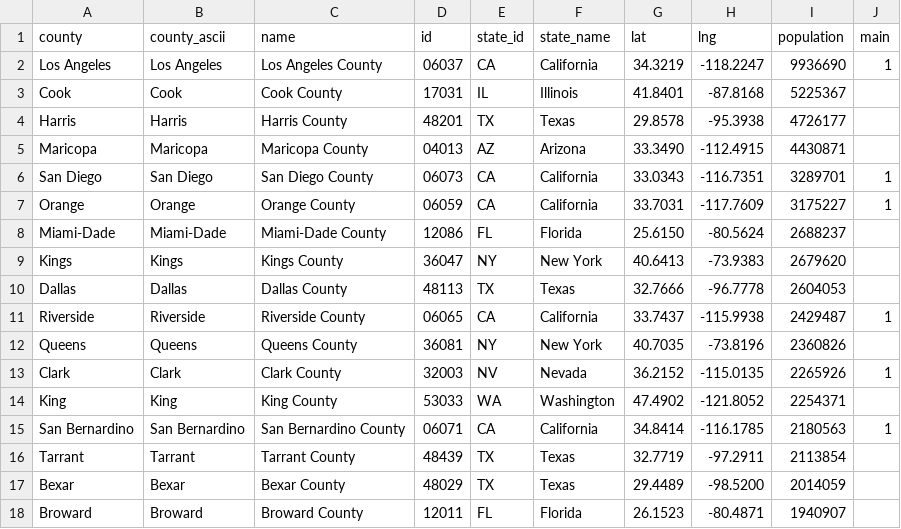
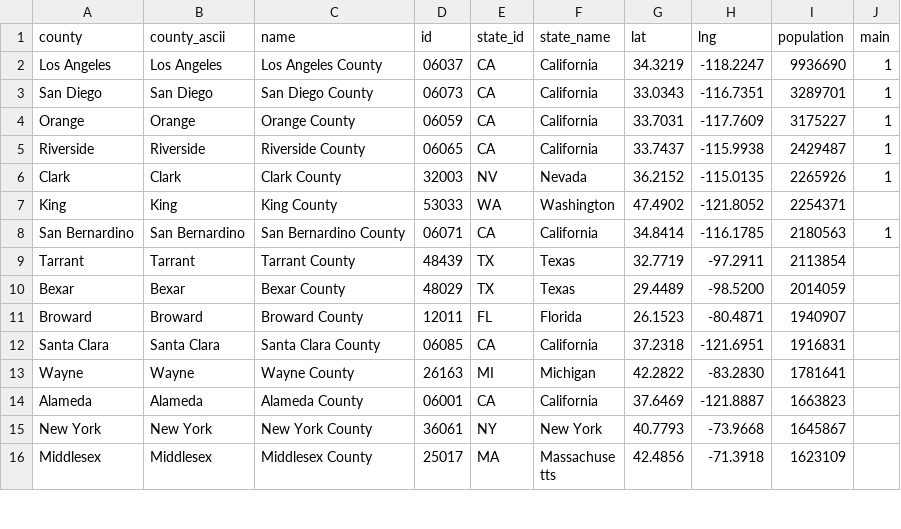
Before and after one commit to pentecostal-city-church/pcc-nam-website-ui, a CSV file: static/data/uscounties.csv (was static/img/uscounties.csv), drawn as a sheet; only a part is shown; the shorter side is filled out with more unchanged rows; the diff names each change by its address in the sheet, - before the commit and + after, or states it on an @@ line.

```diff
--- a/static/img/uscounties.csv
+++ b/static/data/uscounties.csv
-row 3: Cook | Cook | Cook County | 17031 | IL | Illinois | 41.8401 | -87.8168 | 5225367
-row 4: Harris | Harris | Harris County | 48201 | TX | Texas | 29.8578 | -95.3938 | 4726177
-row 5: Maricopa | Maricopa | Maricopa County | 04013 | AZ | Arizona | 33.3490 | -112.4915 | 4430871
-row 8: Miami-Dade | Miami-Dade | Miami-Dade County | 12086 | FL | Florida | 25.6150 | -80.5624 | 2688237
-row 9: Kings | Kings | Kings County | 36047 | NY | New York | 40.6413 | -73.9383 | 2679620
-row 10: Dallas | Dallas | Dallas County | 48113 | TX | Texas | 32.7666 | -96.7778 | 2604053
-row 12: Queens | Queens | Queens County | 36081 | NY | New York | 40.7035 | -73.8196 | 2360826
```
Also changed, not shown: 5 other files.
